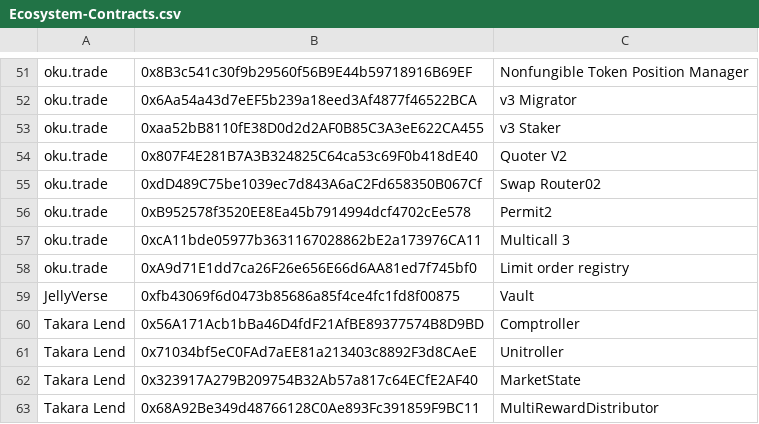
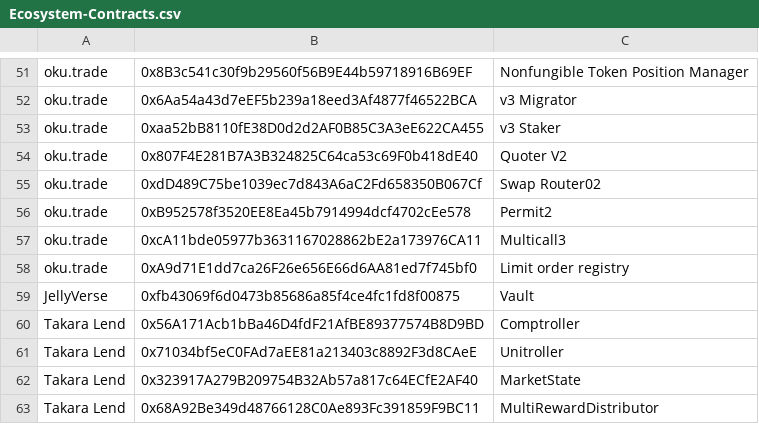
Before and after one commit to sei-protocol/sei-docs, a CSV file: src/components/EcosystemContracts/Ecosystem-Contracts.csv, drawn as a sheet; only a part is shown, gaps mark what is left out.

Commit message:
Small cleanups
- Removed unnessary tailwind-merge package
- improved contract addresses page

```diff
--- a/src/components/EcosystemContracts/Ecosystem-Contracts.csv
+++ b/src/components/EcosystemContracts/Ecosystem-Contracts.csv
@@ -56,3 +56,3 @@ oku.trade,0xdD489C75be1039ec7d843A6aC2Fd658350B067Cf,Swap Router02
 oku.trade,0xB952578f3520EE8Ea45b7914994dcf4702cEe578,Permit2
-oku.trade,0xcA11bde05977b3631167028862bE2a173976CA11,Multicall 3
+oku.trade,0xcA11bde05977b3631167028862bE2a173976CA11,Multicall3
 oku.trade,0xA9d71E1dd7ca26F26e656E66d6AA81ed7f745bf0,Limit order registry
```
Also changed, not shown: 5 other files.
